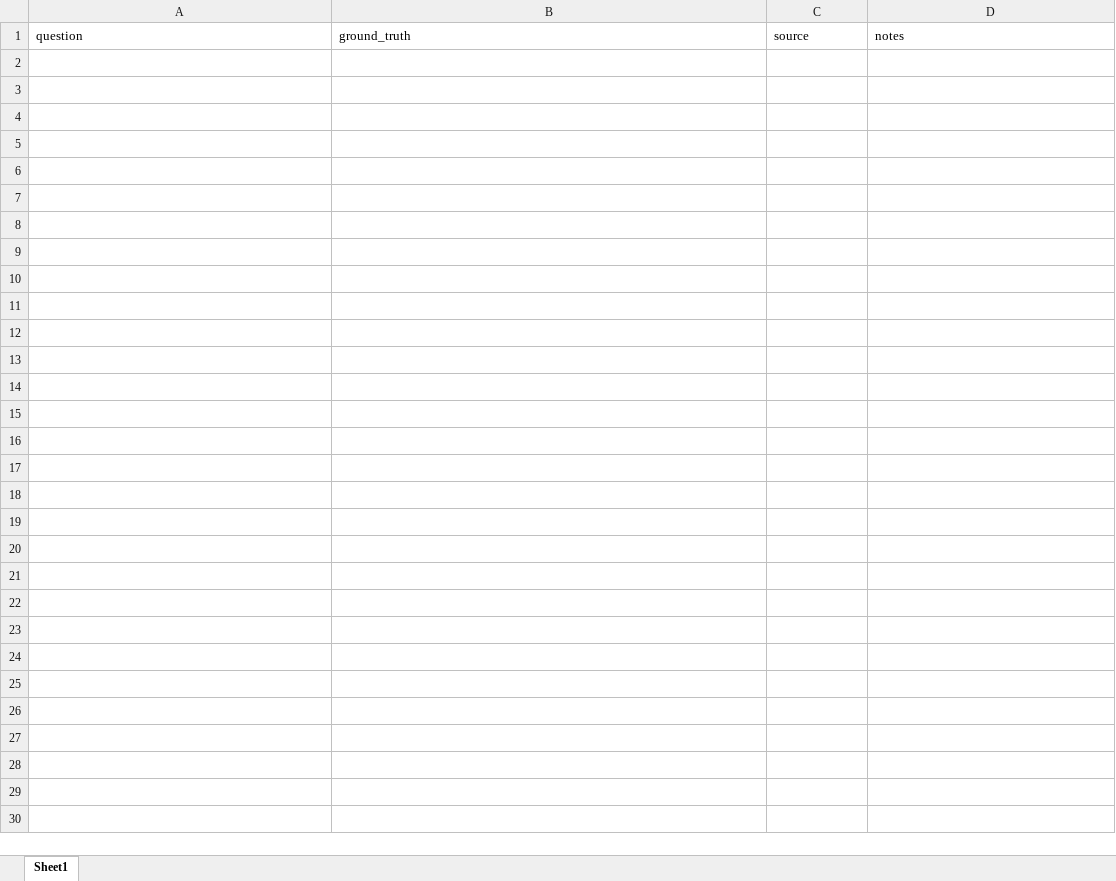
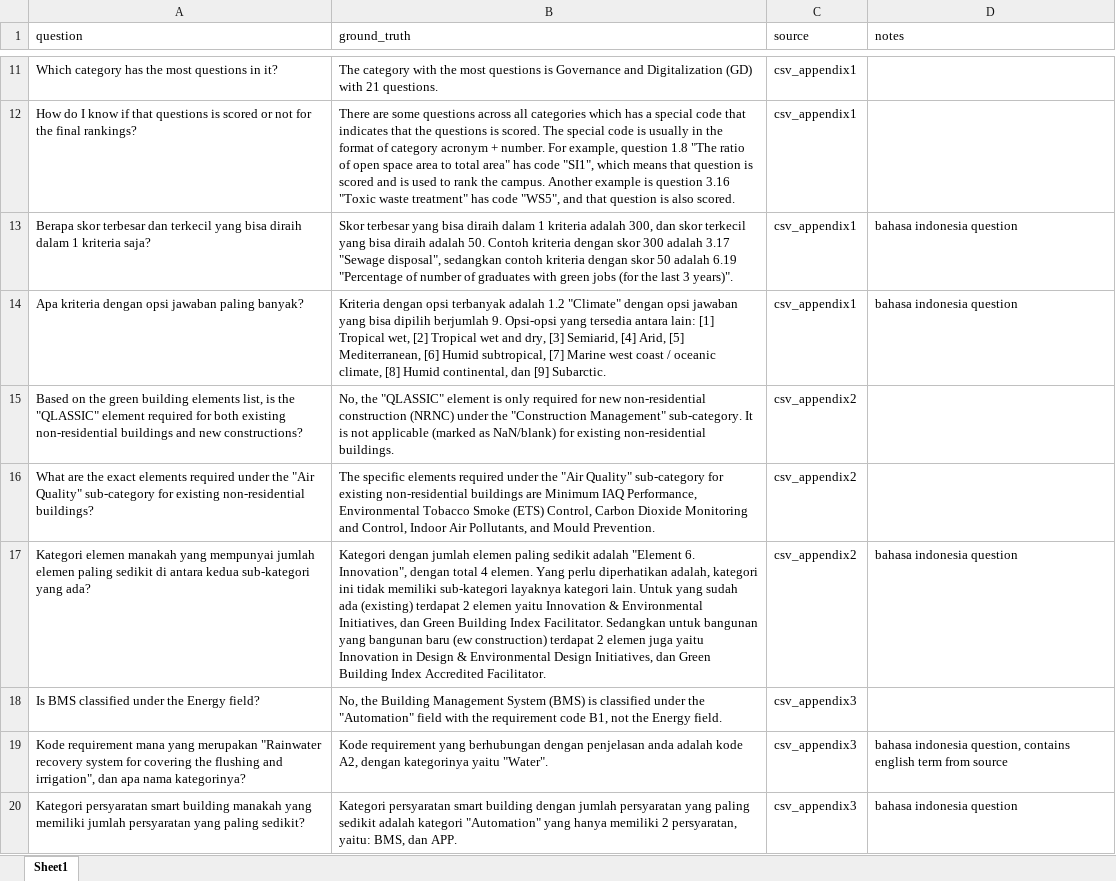
Before and after one commit to dts26/RAG-Learning, an Excel workbook: test_cases/test_cases.xlsx, sheet Sheet1, drawn as a sheet; only a part is shown, gaps mark what is left out; values as stored, in another font and other column widths than the file's, no borders; the diff covers the shown part only; the diff names each change by its address in the sheet, - before the commit and + after, or states it on an @@ line.

Commit message:
new notebook + more data sources

```diff
--- a/test_cases/test_cases.xlsx (sheet Sheet1)
+++ b/test_cases/test_cases.xlsx (sheet Sheet1)
+row 11: Which category has the most questions in it? | The category with the most questions is Governance and Digitalization (GD) with 21 questions. | csv_appendix1
+row 12: How do I know if that questions is scored or not for the final rankings? | There are some questions across all categories which has a special code that indicates that the questions is scored. The special code is usually in the format of category acronym + number. For example, question 1.8 "The ratio of open space area to total area" has code "SI1", which means that question is scored and is used to rank the campus. Another example is question 3.16 "Toxic waste treatment" has code "WS5", and that question is also scored. | csv_appendix1
+row 13: Berapa skor terbesar dan terkecil yang bisa diraih dalam 1 kriteria saja? | Skor terbesar yang bisa diraih dalam 1 kriteria adalah 300, dan skor terkecil yang bisa diraih adalah 50. Contoh kriteria dengan skor 300 adalah 3.17 "Sewage disposal", sedangkan contoh kriteria dengan skor 50 adalah 6.19 "Percentage of number of graduates with green jobs (for the last 3 years)". | csv_appendix1 | bahasa indonesia question
+row 14: Apa kriteria dengan opsi jawaban paling banyak? | Kriteria dengan opsi terbanyak adalah 1.2 "Climate" dengan opsi jawaban yang bisa dipilih berjumlah 9. Opsi-opsi yang tersedia antara lain: [1] Tropical wet, [2] Tropical wet and dry, [3] Semiarid, [4] Arid, [5] Mediterranean, [6] Humid subtropical, [7] Marine west coast / oceanic climate, [8] Humid continental, dan [9] Subarctic. | csv_appendix1 | bahasa indonesia question
+row 15: Based on the green building elements list, is the "QLASSIC" element required for both existing non-residential buildings and new constructions? | No, the "QLASSIC" element is only required for new non-residential construction (NRNC) under the "Construction Management" sub-category. It is not applicable (marked as NaN/blank) for existing non-residential buildings. | csv_appendix2
+row 16: What are the exact elements required under the "Air Quality" sub-category for existing non-residential buildings? | The specific elements required under the "Air Quality" sub-category for existing non-residential buildings are Minimum IAQ Performance, Environmental Tobacco Smoke (ETS) Control, Carbon Dioxide Monitoring and Control, Indoor Air Pollutants, and Mould Prevention. | csv_appendix2
+row 17: Kategori elemen manakah yang mempunyai jumlah elemen paling sedikit di antara kedua sub-kategori yang ada? | Kategori dengan jumlah elemen paling sedikit adalah "Element 6. Innovation", dengan total 4 elemen. Yang perlu diperhatikan adalah, kategori ini tidak memiliki sub-kategori layaknya kategori lain. Untuk yang sudah ada (existing) terdapat 2 elemen yaitu Innovation & Environmental Initiatives, dan Green Building Index Facilitator. Sedangkan untuk bangunan yang bangunan baru (ew construction) terdapat 2 elemen juga yaitu Innovation in Design & Environmental Design Initiatives, dan Green Building Index Accredited Facilitator. | csv_appendix2 | bahasa indonesia question
+row 18: Is BMS classified under the Energy field? | No, the Building Management System (BMS) is classified under the "Automation" field with the requirement code B1, not the Energy field. | csv_appendix3
+row 19: Kode requirement mana yang merupakan "Rainwater recovery system for covering the flushing and irrigation", dan apa nama kategorinya? | Kode requirement yang berhubungan dengan penjelasan anda adalah kode A2, dengan kategorinya yaitu "Water". | csv_appendix3 | bahasa indonesia question, contains english term from source
+row 20: Kategori persyaratan smart building manakah yang memiliki jumlah persyaratan yang paling sedikit? | Kategori persyaratan smart building dengan jumlah persyaratan yang paling sedikit adalah kategori "Automation" yang hanya memiliki 2 persyaratan, yaitu: BMS, dan APP. | csv_appendix3 | bahasa indonesia question
```
Also changed, not shown: 30 added rows elsewhere in this sheet, 4 other files.
